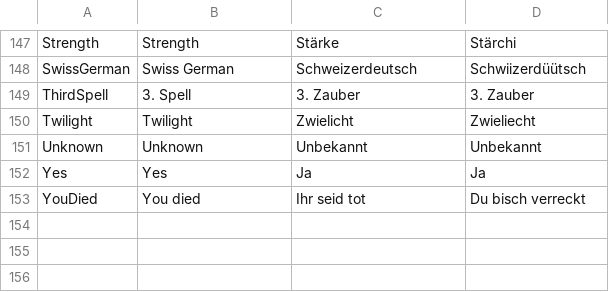
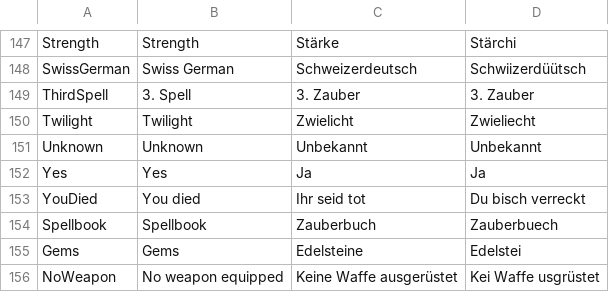
Before and after one commit to tizian/Cendric2, a CSV file: res/translations.csv, drawn as a sheet; only a part is shown, gaps mark what is left out.

Commit message:
added first part of spellbook/weapon window

```diff
--- a/res/translations.csv
+++ b/res/translations.csv
@@ -165 +165,4 @@ Yes;Yes;Ja;Ja
 YouDied;You died;Ihr seid tot;Du bisch verreckt
+Spellbook;Spellbook;Zauberbuch;Zauberbuech
+Gems;Gems;Edelsteine;Edelstei
+NoWeapon;No weapon equipped;Keine Waffe ausgerüstet;Kei Waffe usgrüstet
```
Also changed, not shown: 36 other files.
